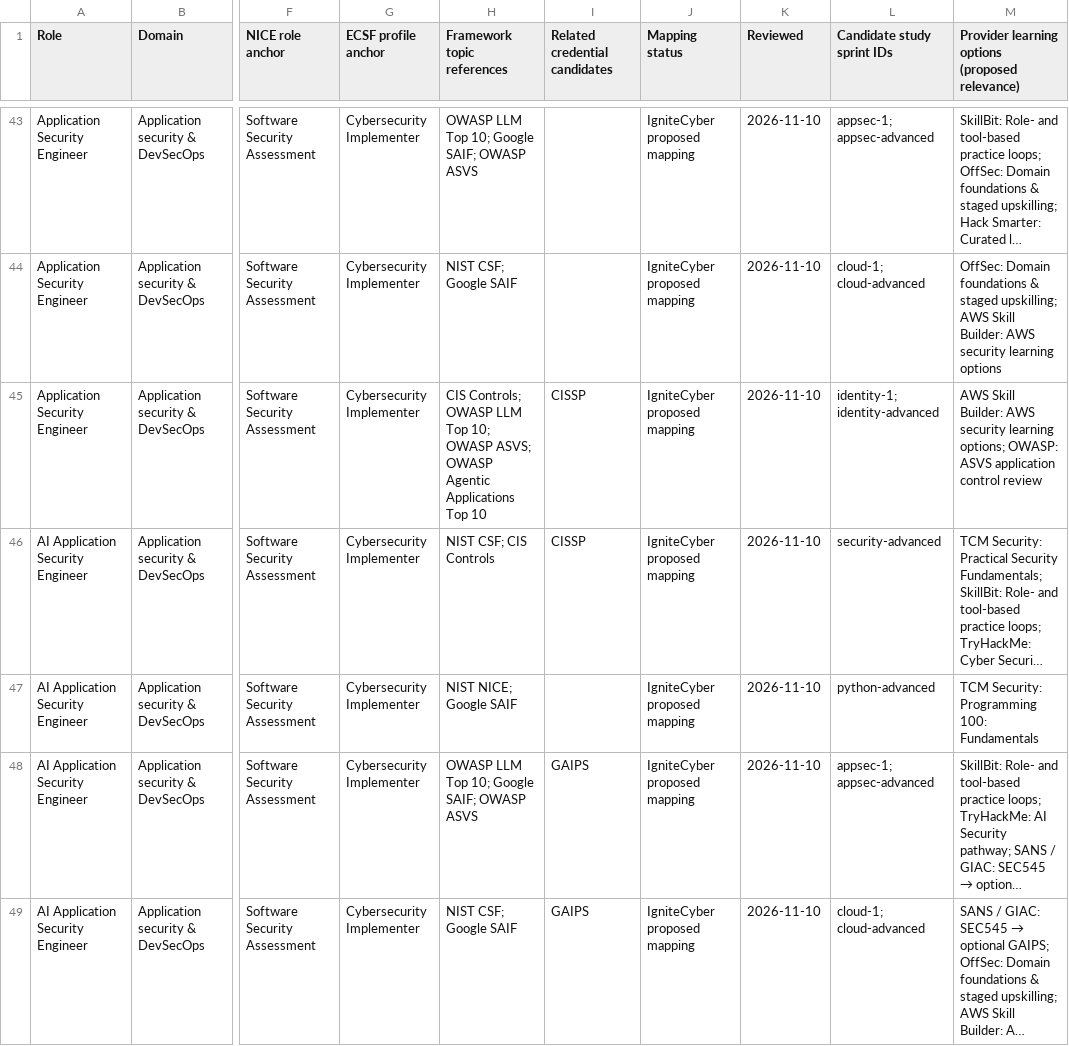
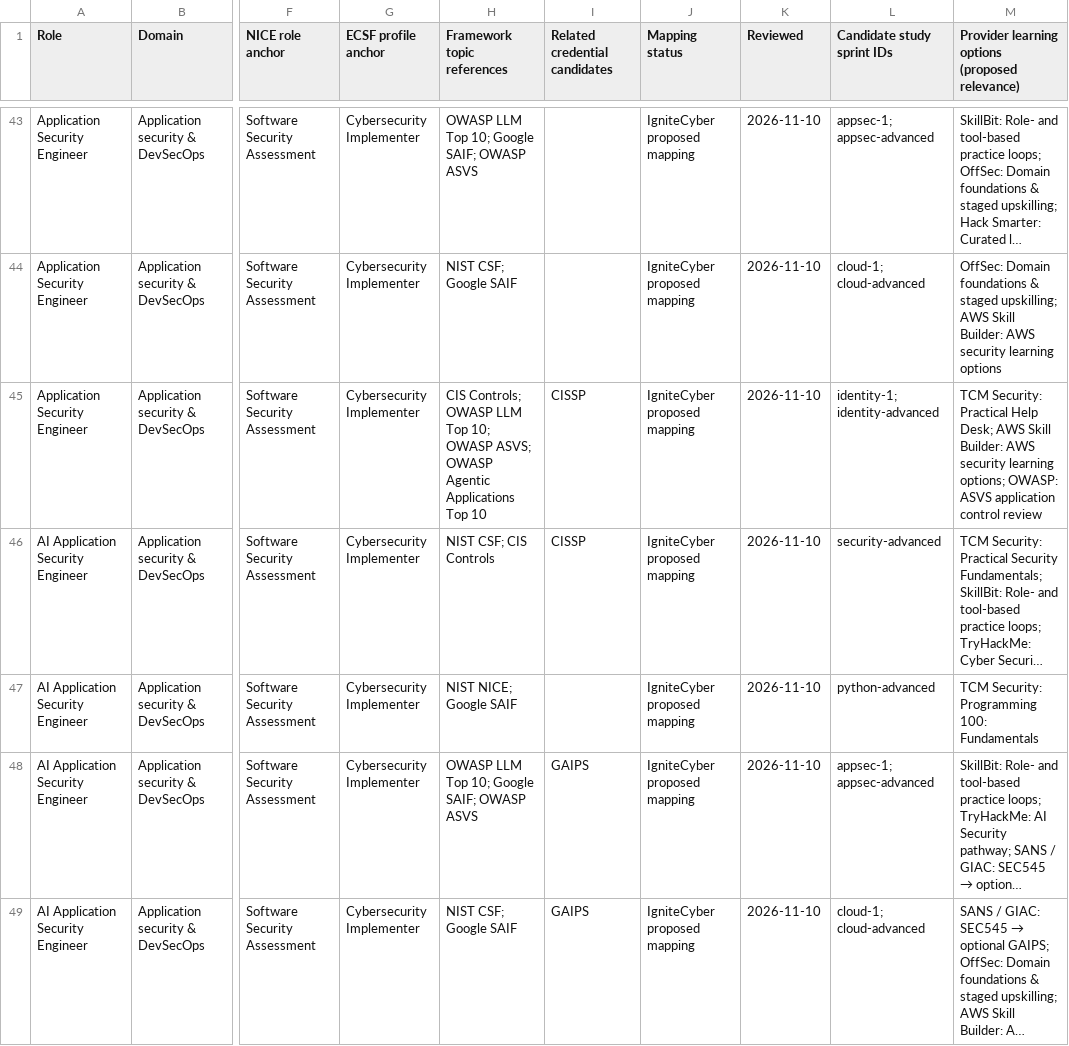
Before and after one commit to carloanez/career-navigator, a CSV file: data/role-framework-mapping.csv, drawn as a sheet; only a part is shown, gaps mark what is left out; long unchanged cells end in …; the diff covers the shown part only; the diff names each change by its address in the sheet, - before the commit and + after, or states it on an @@ line.

Commit message:
Match TCM training to additional roadmap skills

```diff
--- a/data/role-framework-mapping.csv
+++ b/data/role-framework-mapping.csv
-M45: AWS Skill…
+M45: TCM Security: Practical Help Desk; AWS Skill…
```
Also changed, not shown: 16 edited cells elsewhere in this file, 2 other files.
